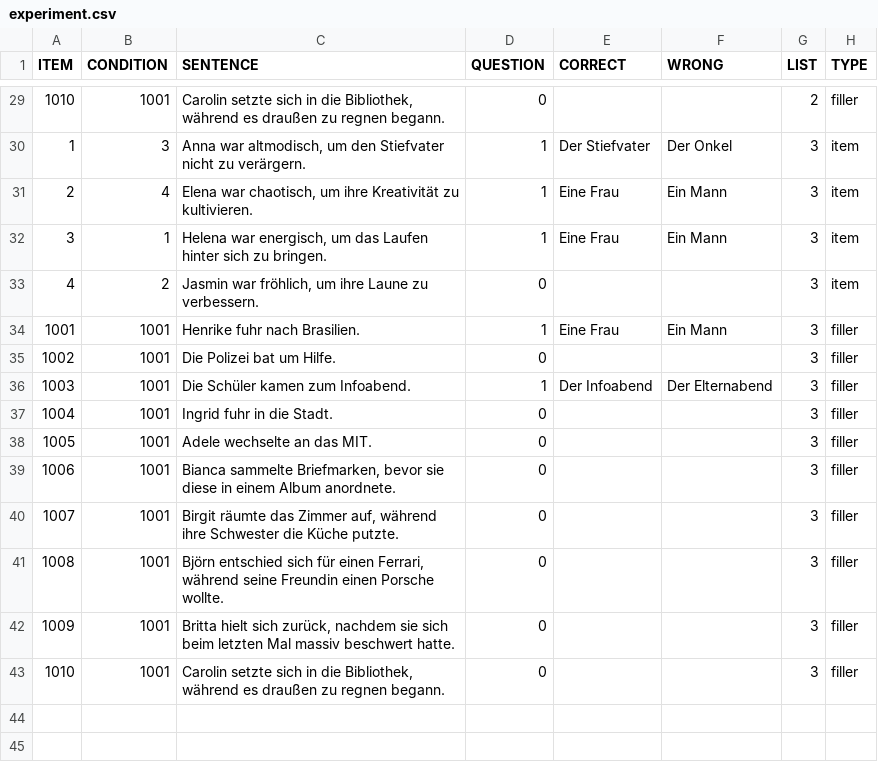
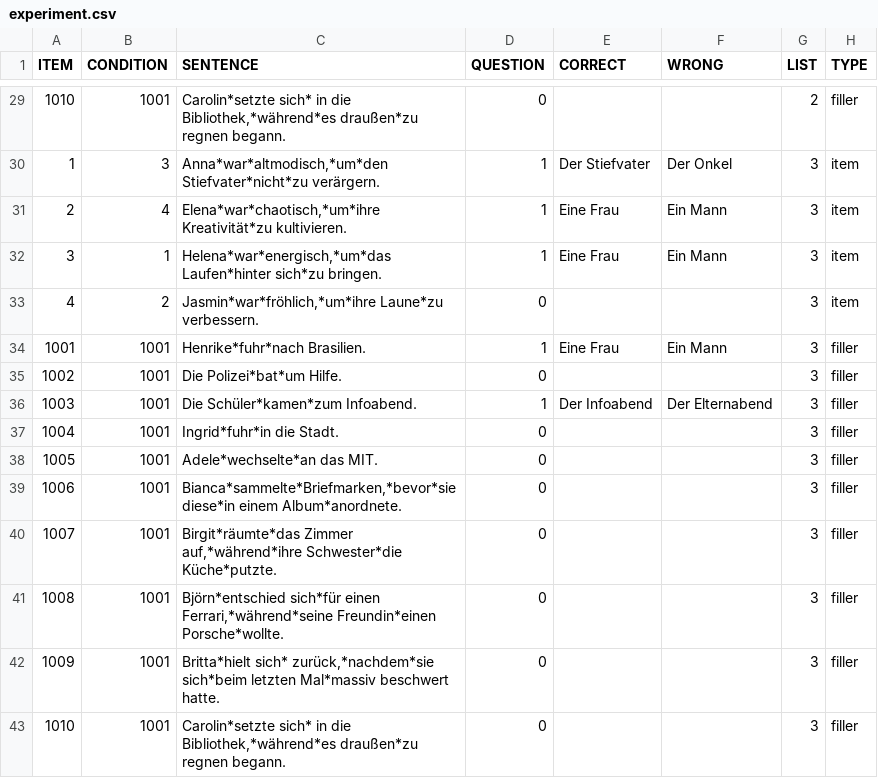
Before and after one commit to a-nap/spr_experiment, a CSV file: chunk_includes/experiment.csv, drawn as a sheet; only a part is shown, gaps mark what is left out; the diff covers the shown part only.

```diff
--- a/chunk_includes/experiment.csv
+++ b/chunk_includes/experiment.csv
@@ -29,15 +29,15 @@ ITEM,CONDITION,SENTENCE,QUESTION,CORRECT,WRONG,LIST,TYPE
-1010,1001,"Carolin setzte sich in die Bibliothek, während es draußen zu regnen begann.",0,,,2,"filler"
-1,3,"Anna war altmodisch, um den Stiefvater nicht zu verärgern.",1,"Der Stiefvater","Der Onkel",3,"item"
-2,4,"Elena war chaotisch, um ihre Kreativität zu kultivieren.",1,"Eine Frau","Ein Mann",3,"item"
-3,1,"Helena war energisch, um das Laufen hinter sich zu bringen.",1,"Eine Frau","Ein Mann",3,"item"
-4,2,"Jasmin war fröhlich, um ihre Laune zu verbessern.",0,,,3,"item"
-1001,1001,"Henrike fuhr nach Brasilien.",1,"Eine Frau","Ein Mann",3,"filler"
-1002,1001,"Die Polizei bat um Hilfe.",0,,,3,"filler"
-1003,1001,"Die Schüler kamen zum Infoabend.",1,"Der Infoabend","Der Elternabend",3,"filler"
-1004,1001,"Ingrid fuhr in die Stadt.",0,,,3,"filler"
-1005,1001,"Adele wechselte an das MIT.",0,,,3,"filler"
-1006,1001,"Bianca sammelte Briefmarken, bevor sie diese in einem Album anordnete.",0,,,3,"filler"
-1007,1001,"Birgit räumte das Zimmer auf, während ihre Schwester die Küche putzte.",0,,,3,"filler"
-1008,1001,"Björn entschied sich für einen Ferrari, während seine Freundin einen Porsche wollte.",0,,,3,"filler"
-1009,1001,"Britta hielt sich zurück, nachdem sie sich beim letzten Mal massiv beschwert hatte.",0,,,3,"filler"
-1010,1001,"Carolin setzte sich in die Bibliothek, während es draußen zu regnen begann.",0,,,3,"filler"
+1010,1001,"Carolin*setzte sich* in die Bibliothek,*während*es draußen*zu regnen begann.",0,,,2,"filler"
+1,3,"Anna*war*altmodisch,*um*den Stiefvater*nicht*zu verärgern.",1,"Der Stiefvater","Der Onkel",3,"item"
+2,4,"Elena*war*chaotisch,*um*ihre Kreativität*zu kultivieren.",1,"Eine Frau","Ein Mann",3,"item"
+3,1,"Helena*war*energisch,*um*das Laufen*hinter sich*zu bringen.",1,"Eine Frau","Ein Mann",3,"item"
+4,2,"Jasmin*war*fröhlich,*um*ihre Laune*zu verbessern.",0,,,3,"item"
+1001,1001,"Henrike*fuhr*nach Brasilien.",1,"Eine Frau","Ein Mann",3,"filler"
+1002,1001,"Die Polizei*bat*um Hilfe.",0,,,3,"filler"
+1003,1001,"Die Schüler*kamen*zum Infoabend.",1,"Der Infoabend","Der Elternabend",3,"filler"
+1004,1001,"Ingrid*fuhr*in die Stadt.",0,,,3,"filler"
+1005,1001,"Adele*wechselte*an das MIT.",0,,,3,"filler"
+1006,1001,"Bianca*sammelte*Briefmarken,*bevor*sie diese*in einem Album*anordnete.",0,,,3,"filler"
+1007,1001,"Birgit*räumte*das Zimmer auf,*während*ihre Schwester*die Küche*putzte.",0,,,3,"filler"
+1008,1001,"Björn*entschied sich*für einen Ferrari,*während*seine Freundin*einen Porsche*wollte.",0,,,3,"filler"
+1009,1001,"Britta*hielt sich* zurück,*nachdem*sie sich*beim letzten Mal*massiv beschwert hatte.",0,,,3,"filler"
+1010,1001,"Carolin*setzte sich* in die Bibliothek,*während*es draußen*zu regnen begann.",0,,,3,"filler"
```
Also changed, not shown: 27 edited cells elsewhere in this file, 1 other file.
